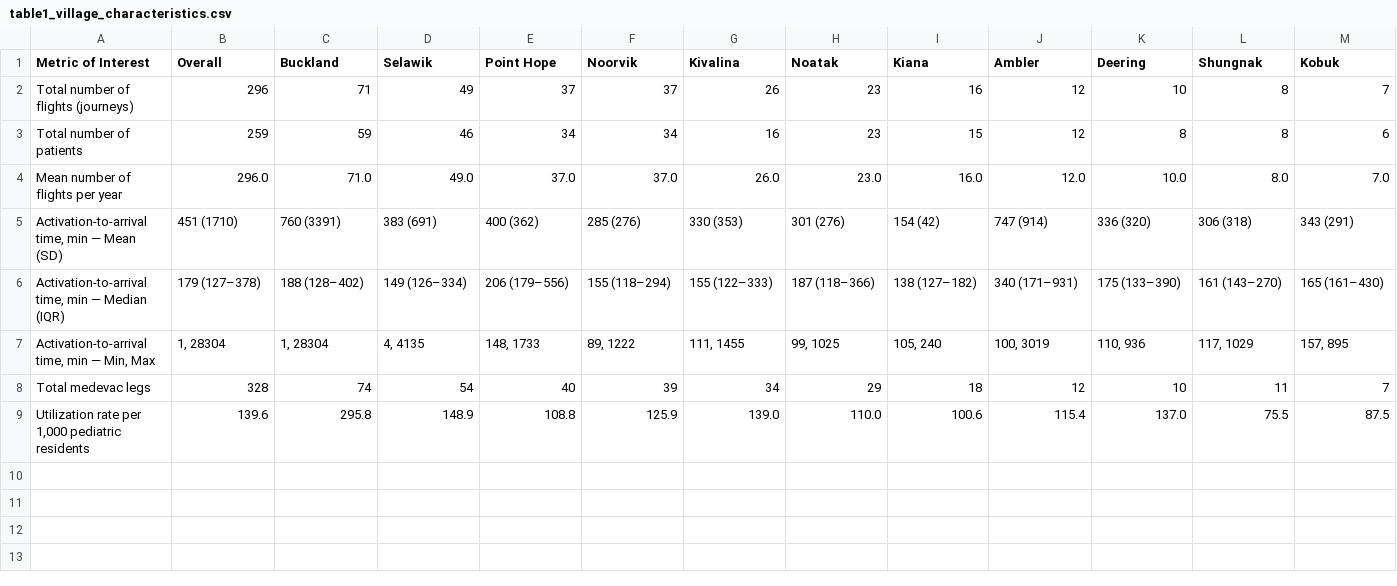
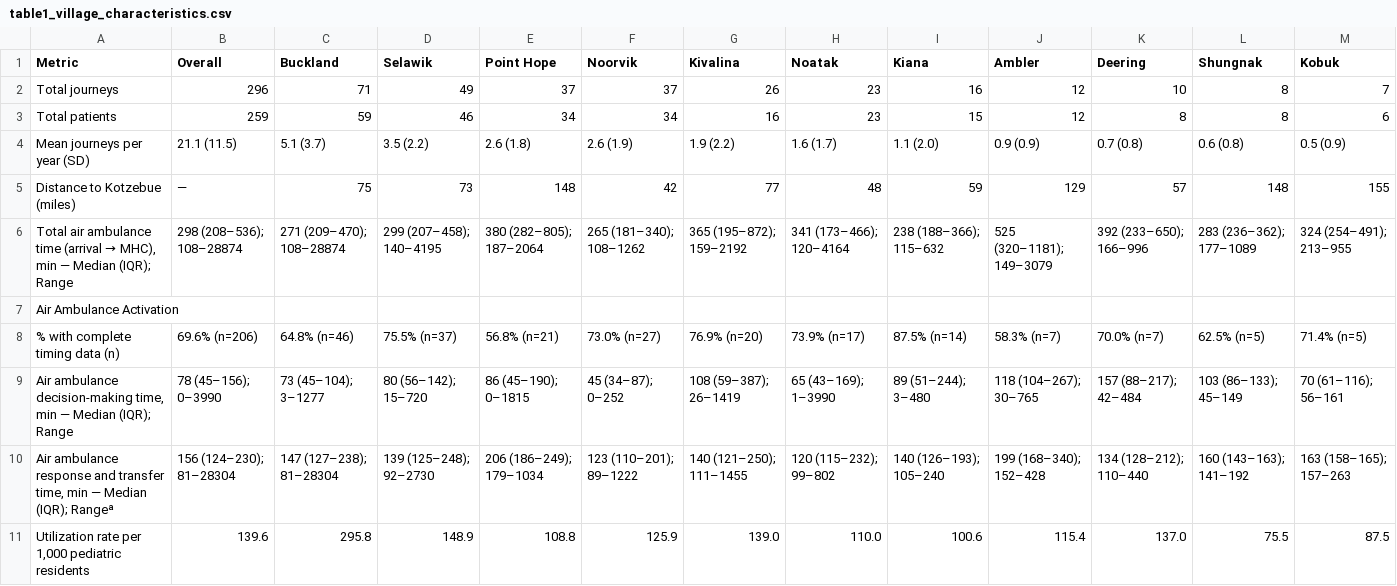
Before and after one commit to briceOO7/pediatric_data, a CSV file: outputs/tables/table1_village_characteristics.csv, drawn as a sheet.

```diff
--- a/outputs/tables/table1_village_characteristics.csv
+++ b/outputs/tables/table1_village_characteristics.csv
@@ -1,9 +1,11 @@
-Metric of Interest,Overall,Buckland,Selawik,Point Hope,Noorvik,Kivalina,Noatak,Kiana,Ambler,Deering,Shungnak,Kobuk
-Total number of flights (journeys),296,71,49,37,37,26,23,16,12,10,8,7
-Total number of patients,259,59,46,34,34,16,23,15,12,8,8,6
-Mean number of flights per year,296.0,71.0,49.0,37.0,37.0,26.0,23.0,16.0,12.0,10.0,8.0,7.0
-"Activation-to-arrival time, min — Mean (SD)",451 (1710),760 (3391),383 (691),400 (362),285 (276),330 (353),301 (276),154 (42),747 (914),336 (320),306 (318),343 (291)
-"Activation-to-arrival time, min — Median (IQR)",179 (127–378),188 (128–402),149 (126–334),206 (179–556),155 (118–294),155 (122–333),187 (118–366),138 (127–182),340 (171–931),175 (133–390),161 (143–270),165 (161–430)
-"Activation-to-arrival time, min — Min, Max","1, 28304","1, 28304","4, 4135","148, 1733","89, 1222","111, 1455","99, 1025","105, 240","100, 3019","110, 936","117, 1029","157, 895"
-Total medevac legs,328,74,54,40,39,34,29,18,12,10,11,7
+Metric,Overall,Buckland,Selawik,Point Hope,Noorvik,Kivalina,Noatak,Kiana,Ambler,Deering,Shungnak,Kobuk
+Total journeys,296,71,49,37,37,26,23,16,12,10,8,7
+Total patients,259,59,46,34,34,16,23,15,12,8,8,6
+Mean journeys per year (SD),21.1 (11.5),5.1 (3.7),3.5 (2.2),2.6 (1.8),2.6 (1.9),1.9 (2.2),1.6 (1.7),1.1 (2.0),0.9 (0.9),0.7 (0.8),0.6 (0.8),0.5 (0.9)
+Distance to Kotzebue (miles),—,75,73,148,42,77,48,59,129,57,148,155
+"Total air ambulance time (arrival → MHC), min — Median (IQR); Range",298 (208–536); 108–28874,271 (209–470); 108–28874,299 (207–458); 140–4195,380 (282–805); 187–2064,265 (181–340); 108–1262,365 (195–872); 159–2192,341 (173–466); 120–4164,238 (188–366); 115–632,525 (320–1181); 149–3079,392 (233–650); 166–996,283 (236–362); 177–1089,324 (254–491); 213–955
+Air Ambulance Activation,,,,,,,,,,,,
+  % with complete timing data (n),69.6% (n=206),64.8% (n=46),75.5% (n=37),56.8% (n=21),73.0% (n=27),76.9% (n=20),73.9% (n=17),87.5% (n=14),58.3% (n=7),70.0% (n=7),62.5% (n=5),71.4% (n=5)
+"  Air ambulance decision-making time, min — Median (IQR); Range",78 (45–156); 0–3990,73 (45–104); 3–1277,80 (56–142); 15–720,86 (45–190); 0–1815,45 (34–87); 0–252,108 (59–387); 26–1419,65 (43–169); 1–3990,89 (51–244); 3–480,118 (104–267); 30–765,157 (88–217); 42–484,103 (86–133); 45–149,70 (61–116); 56–161
+"  Air ambulance response and transfer time, min — Median (IQR); Rangeᵃ",156 (124–230); 81–28304,147 (127–238); 81–28304,139 (125–248); 92–2730,206 (186–249); 179–1034,123 (110–201); 89–1222,140 (121–250); 111–1455,120 (115–232); 99–802,140 (126–193); 105–240,199 (168–340); 152–428,134 (128–212); 110–440,160 (143–163); 141–192,163 (158–165); 157–263
 "Utilization rate per 1,000 pediatric residents",139.6,295.8,148.9,108.8,125.9,139.0,110.0,100.6,115.4,137.0,75.5,87.5
```
Also changed, not shown: outputs/tables/table2_patient_characteristics_by_age.csv, 20 other files.
